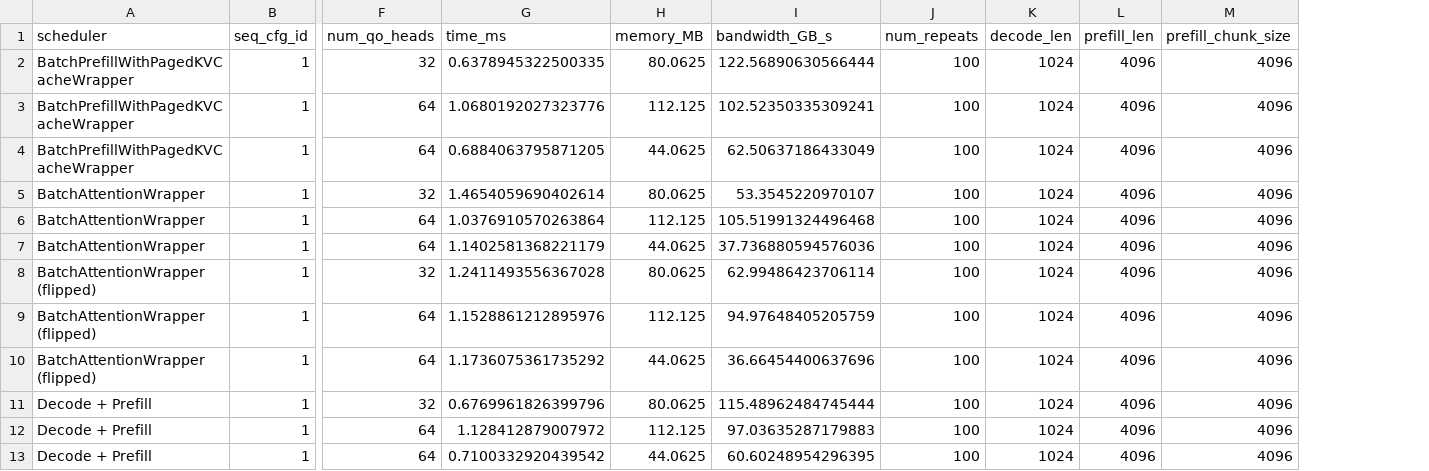
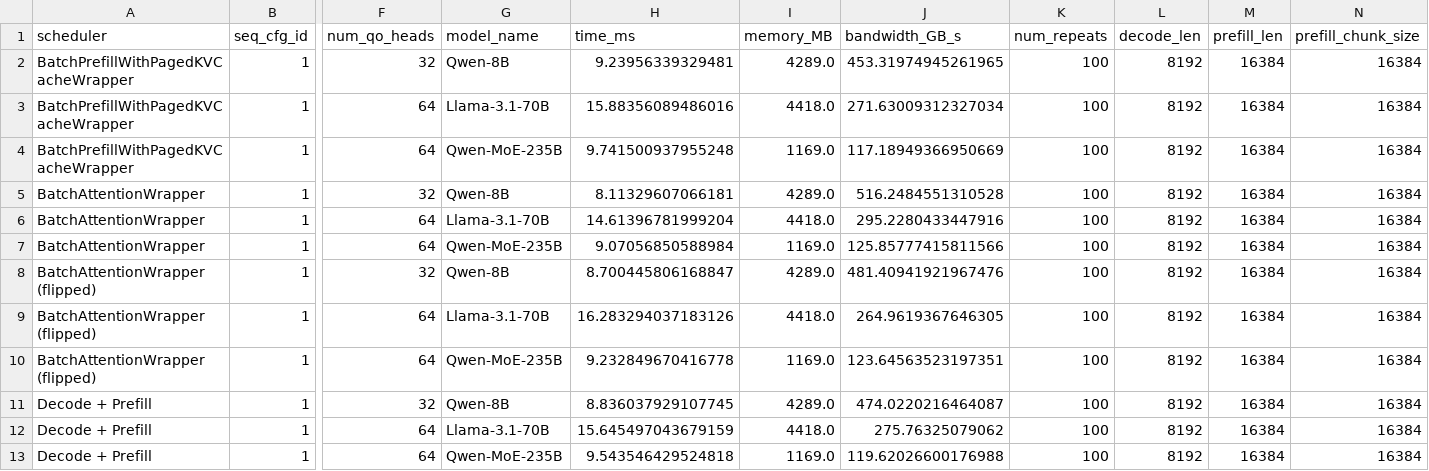
Before and after one commit to Edenzzzz/flashinfer, a CSV file: bench_batch_attention.csv, drawn as a sheet; only a part is shown, gaps mark what is left out; addresses are those after the commit; the diff names each change by its address in the sheet, - before the commit and + after, or states it on an @@ line.

Commit message:
Fix plan() time bug in individual seqlen bench

```diff
--- a/bench_batch_attention.csv
+++ b/bench_batch_attention.csv
+column G (model_name), rows 2-13: Qwen-8B | Llama-3.1-70B | Qwen-MoE-235B | Qwen-8B | Llama-3.1-70B | Qwen-MoE-235B | Qwen-8B | Llama-3.1-70B | Qwen-MoE-235B | Qwen-8B | Llama-3.1-70B | Qwen-MoE-235B
-H2 (time_ms): 0.6378945322500335
+H2 (time_ms): 9.23956339329481
-I2 (memory_MB): 80.0625
+I2 (memory_MB): 4289.0
-J2 (bandwidth_GB_s): 122.56890630566444
+J2 (bandwidth_GB_s): 453.31974945261965
-L2:L13 (decode_len): 1024
+L2:L13 (decode_len): 8192
-M2:M13 (prefill_len): 4096
+M2:M13 (prefill_len): 16384
-N2:N13 (prefill_chunk_size): 4096
+N2:N13 (prefill_chunk_size): 16384
-H3 (time_ms): 1.0680192027323776
+H3 (time_ms): 15.88356089486016
-I3 (memory_MB): 112.125
+I3 (memory_MB): 4418.0
-J3 (bandwidth_GB_s): 102.52350335309241
+J3 (bandwidth_GB_s): 271.63009312327034
-H4 (time_ms): 0.6884063795871205
+H4 (time_ms): 9.741500937955248
-I4 (memory_MB): 44.0625
+I4 (memory_MB): 1169.0
-J4 (bandwidth_GB_s): 62.50637186433049
+J4 (bandwidth_GB_s): 117.18949366950669
-H5 (time_ms): 1.4654059690402614
+H5 (time_ms): 8.11329607066181
-I5 (memory_MB): 80.0625
+I5 (memory_MB): 4289.0
-J5 (bandwidth_GB_s): 53.3545220970107
+J5 (bandwidth_GB_s): 516.2484551310528
-H6 (time_ms): 1.0376910570263864
+H6 (time_ms): 14.61396781999204
-I6 (memory_MB): 112.125
+I6 (memory_MB): 4418.0
-J6 (bandwidth_GB_s): 105.51991324496468
+J6 (bandwidth_GB_s): 295.2280433447916
-H7 (time_ms): 1.1402581368221179
+H7 (time_ms): 9.07056850588984
-I7 (memory_MB): 44.0625
+I7 (memory_MB): 1169.0
-J7 (bandwidth_GB_s): 37.736880594576036
+J7 (bandwidth_GB_s): 125.85777415811566
-H8 (time_ms): 1.2411493556367028
+H8 (time_ms): 8.700445806168847
-I8 (memory_MB): 80.0625
+I8 (memory_MB): 4289.0
-J8 (bandwidth_GB_s): 62.99486423706114
+J8 (bandwidth_GB_s): 481.40941921967476
-H9 (time_ms): 1.1528861212895976
+H9 (time_ms): 16.283294037183126
-I9 (memory_MB): 112.125
+I9 (memory_MB): 4418.0
-J9 (bandwidth_GB_s): 94.97648405205759
+J9 (bandwidth_GB_s): 264.9619367646305
-H10 (time_ms): 1.1736075361735292
+H10 (time_ms): 9.232849670416778
-I10 (memory_MB): 44.0625
+I10 (memory_MB): 1169.0
-J10 (bandwidth_GB_s): 36.66454400637696
+J10 (bandwidth_GB_s): 123.64563523197351
-H11 (time_ms): 0.6769961826399796
+H11 (time_ms): 8.836037929107745
-I11 (memory_MB): 80.0625
+I11 (memory_MB): 4289.0
-J11 (bandwidth_GB_s): 115.48962484745444
+J11 (bandwidth_GB_s): 474.0220216464087
-H12 (time_ms): 1.128412879007972
+H12 (time_ms): 15.645497043679159
-I12 (memory_MB): 112.125
+I12 (memory_MB): 4418.0
-J12 (bandwidth_GB_s): 97.03635287179883
+J12 (bandwidth_GB_s): 275.76325079062
-H13 (time_ms): 0.7100332920439542
+H13 (time_ms): 9.543546429524818
-I13 (memory_MB): 44.0625
+I13 (memory_MB): 1169.0
-J13 (bandwidth_GB_s): 60.60248954296395
+J13 (bandwidth_GB_s): 119.62026600176988
```
Also changed, not shown: 39 other files.
